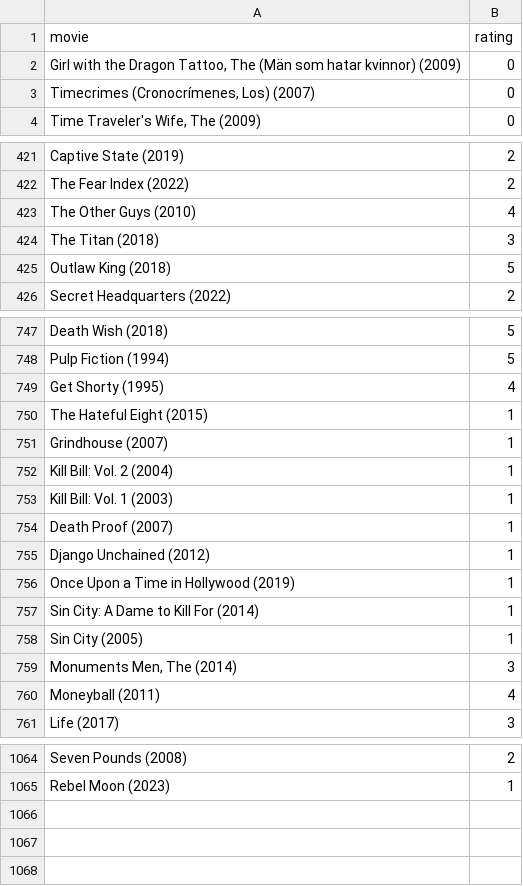
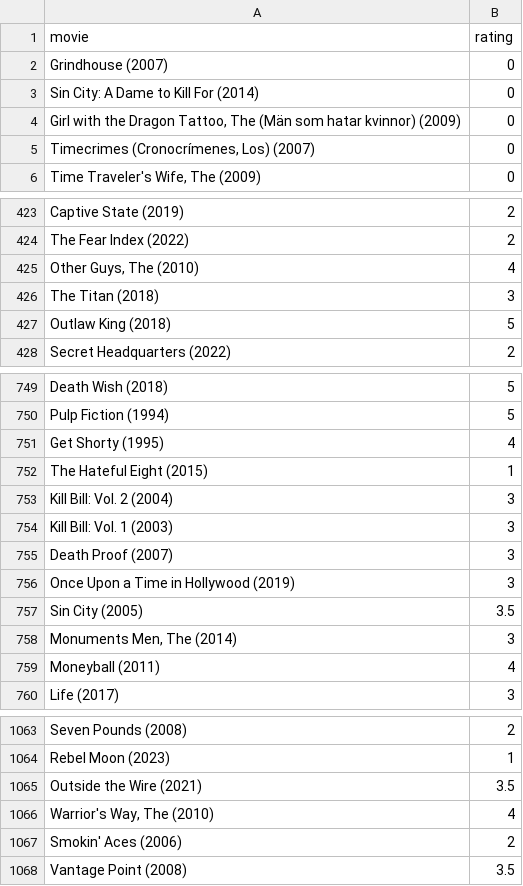
Before and after one commit to burakbayramli/kod, a CSV file: movpicks.csv, drawn as a sheet; only a part is shown, gaps mark what is left out.

```diff
--- a/movpicks.csv
+++ b/movpicks.csv
@@ -1,2 +1,4 @@
 movie,rating
+Grindhouse (2007),0
+Sin City: A Dame to Kill For (2014),0
 "Girl with the Dragon Tattoo, The (Män som hatar kvinnor) (2009)",0
@@ -422,3 +424,3 @@ Captive State (2019),2
 The Fear Index (2022),2
-The Other Guys (2010),4
+"Other Guys, The (2010)",4
 The Titan (2018),3
@@ -750,10 +752,7 @@ Get Shorty (1995),4
 The Hateful Eight (2015),1
-Grindhouse (2007),1
-Kill Bill: Vol. 2 (2004),1
-Kill Bill: Vol. 1 (2003),1
-Death Proof (2007),1
-Django Unchained (2012),1
-Once Upon a Time in Hollywood (2019),1
-Sin City: A Dame to Kill For (2014),1
-Sin City (2005),1
+Kill Bill: Vol. 2 (2004),3
+Kill Bill: Vol. 1 (2003),3
+Death Proof (2007),3
+Once Upon a Time in Hollywood (2019),3
+Sin City (2005),3.5
 "Monuments Men, The (2014)",3
@@ -1065 +1064,5 @@ Seven Pounds (2008),2
 Rebel Moon (2023),1
+Outside the Wire (2021),3.5
+"Warrior's Way, The (2010)",4
+Smokin' Aces (2006),2
+Vantage Point (2008),3.5
```
Also changed, not shown: 1 other file.
